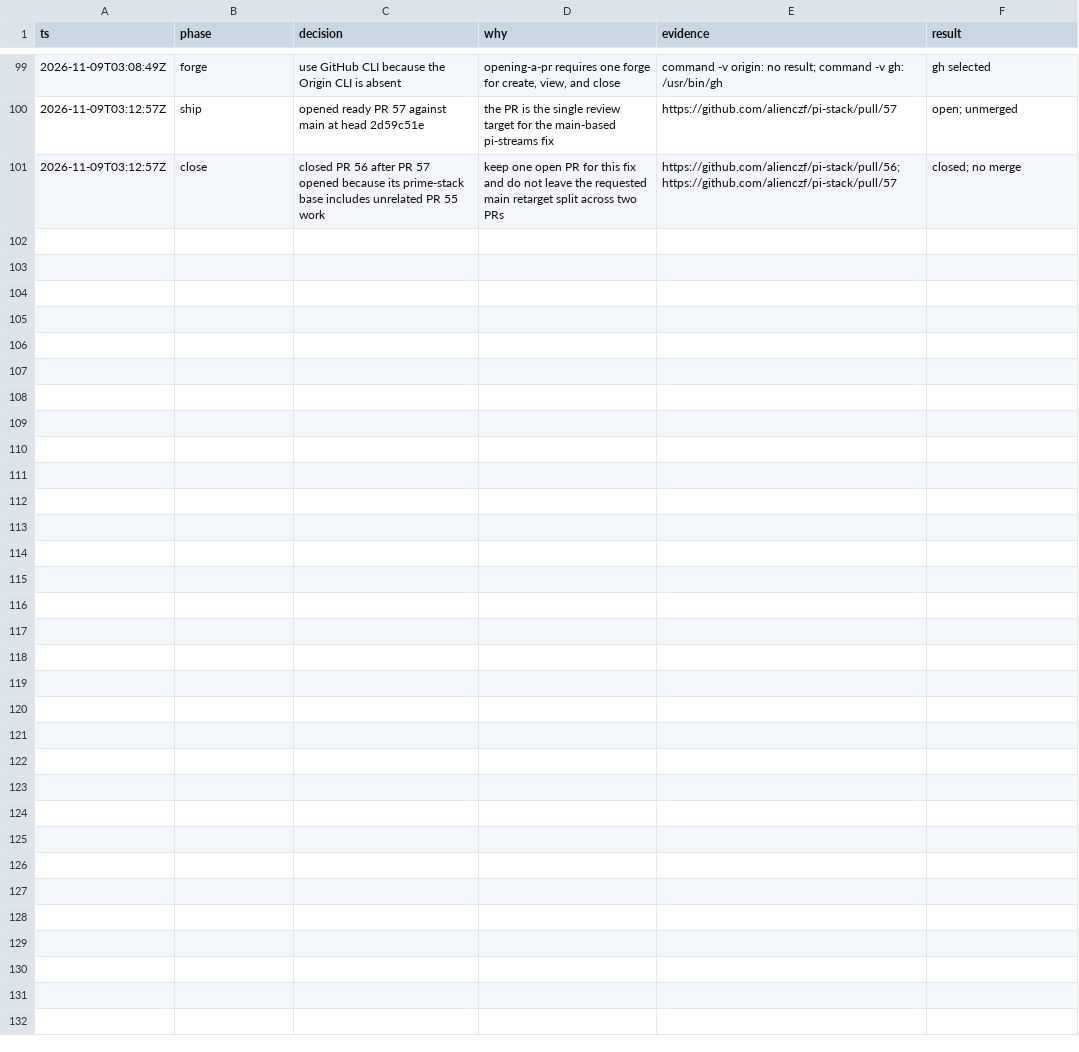
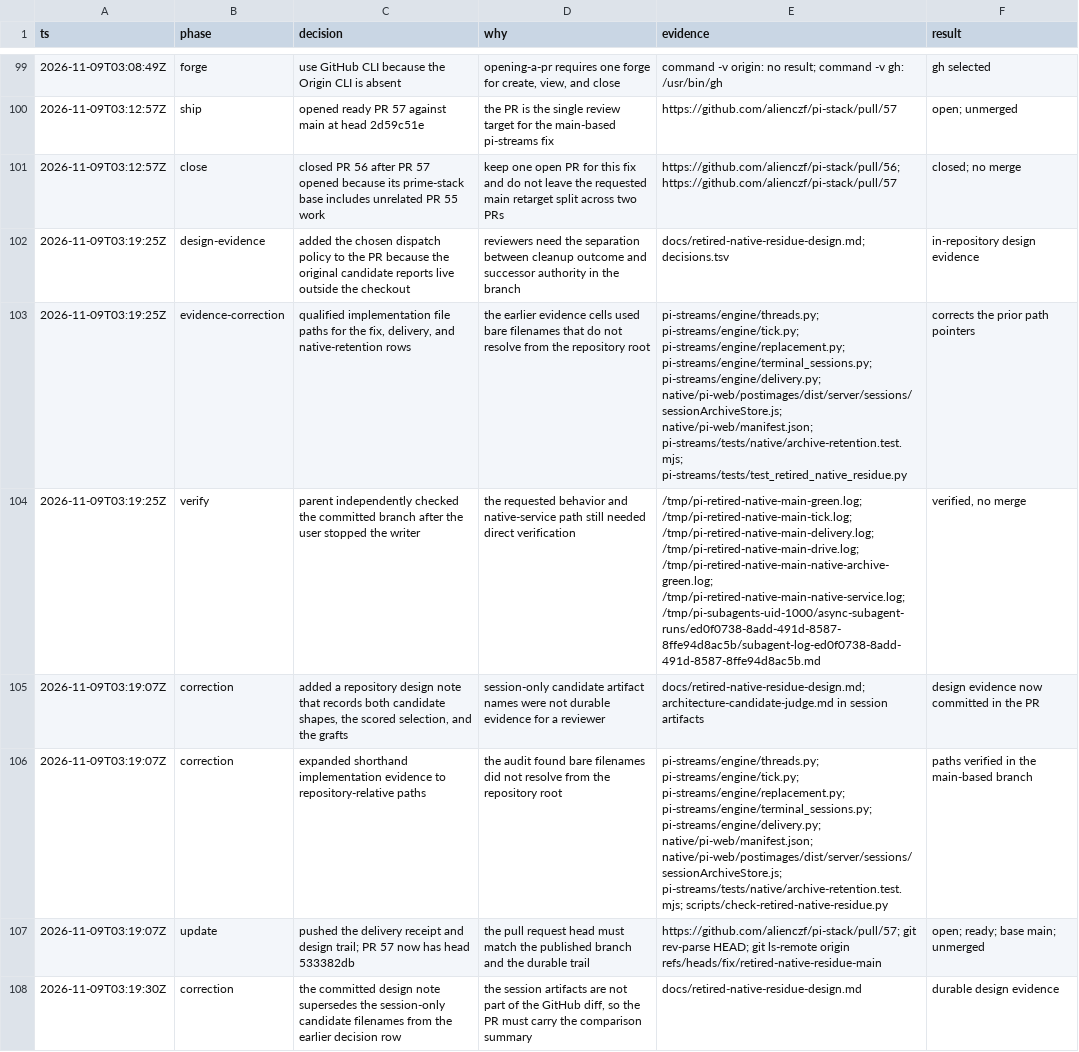
Before and after one commit to alienczf/pi-stack, a TSV file: decisions.tsv, drawn as a sheet; only a part is shown, gaps mark what is left out; the diff names each change by its address in the sheet, - before the commit and + after, or states it on an @@ line.

Commit message:
docs(streams): record residue design decisions

```diff
--- a/decisions.tsv
+++ b/decisions.tsv
+row 102: 2026-11-09T03:19:25Z | design-evidence | added the chosen dispatch policy to the PR because the original candidate reports live outside the checkout | reviewers need the separation between cleanup outcome and successor authority in the branch | docs/retired-native-residue-design.md; decisions.tsv | in-repository design evidence
+row 103: 2026-11-09T03:19:25Z | evidence-correction | qualified implementation file paths for the fix, delivery, and native-retention rows | the earlier evidence cells used bare filenames that do not resolve from the repository root | pi-streams/engine/threads.py; pi-streams/engine/tick.py; pi-streams/engine/replacement.py; pi-streams/engine/terminal_sessions.py; pi-streams/engine/delivery.py; native/pi-web/postimages/dist/server/sessions/sessionArchiveStore.js; native/pi-web/manifest.json; pi-streams/tests/native/archive-retention.test.mjs; pi-streams/tests/test_retired_native_residue.py | corrects the prior path pointers
+row 104: 2026-11-09T03:19:25Z | verify | parent independently checked the committed branch after the user stopped the writer | the requested behavior and native-service path still needed direct verification | /tmp/pi-retired-native-main-green.log; /tmp/pi-retired-native-main-tick.log; /tmp/pi-retired-native-main-delivery.log; /tmp/pi-retired-native-main-drive.log; /tmp/pi-retired-native-main-native-archive-green.log; /tmp/pi-retired-native-main-native-service.log; /tmp/pi-subagents-uid-1000/async-subagent-runs/ed0f0738-8add-491d-8587-8ffe94d8ac5b/subagent-log-ed0f0738-8add-491d-8587-8ffe94d8ac5b.md | verified, no merge
+row 105: 2026-11-09T03:19:07Z | correction | added a repository design note that records both candidate shapes, the scored selection, and the grafts | session-only candidate artifact names were not durable evidence for a reviewer | docs/retired-native-residue-design.md; architecture-candidate-judge.md in session artifacts | design evidence now committed in the PR
+row 106: 2026-11-09T03:19:07Z | correction | expanded shorthand implementation evidence to repository-relative paths | the audit found bare filenames did not resolve from the repository root | pi-streams/engine/threads.py; pi-streams/engine/tick.py; pi-streams/engine/replacement.py; pi-streams/engine/terminal_sessions.py; pi-streams/engine/delivery.py; native/pi-web/manifest.json; native/pi-web/postimages/dist/server/sessions/sessionArchiveStore.js; pi-streams/tests/native/archive-retention.test.mjs; scripts/check-retired-native-residue.py | paths verified in the main-based branch
+row 107: 2026-11-09T03:19:07Z | update | pushed the delivery receipt and design trail; PR 57 now has head 533382db | the pull request head must match the published branch and the durable trail | https://github.com/alienczf/pi-stack/pull/57; git rev-parse HEAD; git ls-remote origin refs/heads/fix/retired-native-residue-main | open; ready; base main; unmerged
+row 108: 2026-11-09T03:19:30Z | correction | the committed design note supersedes the session-only candidate filenames from the earlier decision row | the session artifacts are not part of the GitHub diff, so the PR must carry the comparison summary | docs/retired-native-residue-design.md | durable design evidence
```
Also changed, not shown: 1 other file.
